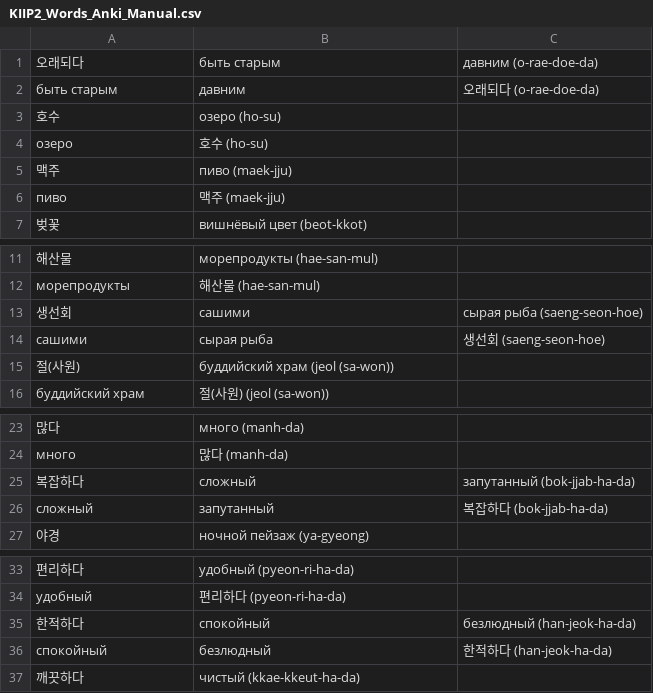
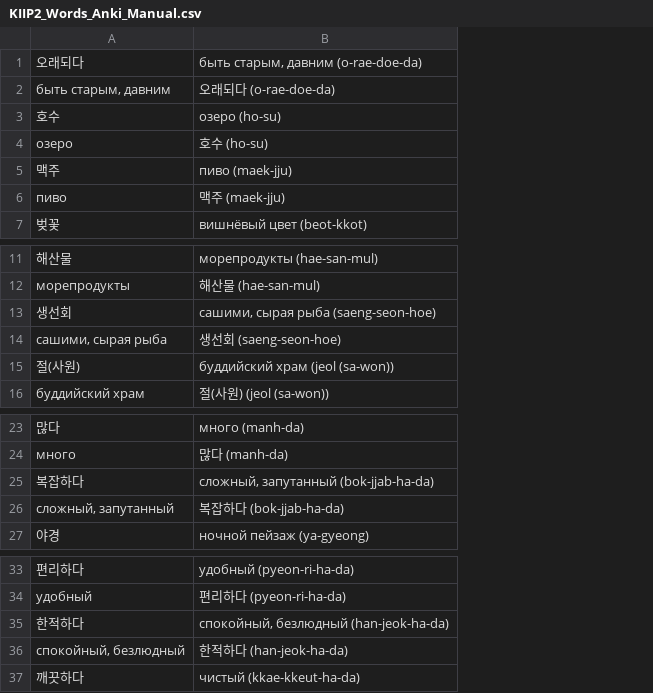
Before and after one commit to izual0110/korean, a CSV file: output/KIIP2_Words_Anki_Manual.csv, drawn as a sheet; only a part is shown, gaps mark what is left out; removed rows and columns are numbered as before the commit, all else as after; the diff names each change by its address in the sheet, - before the commit and + after, or states it on an @@ line.

```diff
--- a/output/KIIP2_Words_Anki_Manual.csv
+++ b/output/KIIP2_Words_Anki_Manual.csv
-column C, row 1: давним (o-rae-doe-da); row 13: сырая рыба (saeng-seon-hoe); row 25: запутанный (bok-jjab-ha-da); row 35: безлюдный (han-jeok-ha-da)
-B1: быть старым
+B1: быть старым, давним (o-rae-doe-da)
-row 2: быть старым | давним | 오래되다 (o-rae-doe-da)
+row 2: быть старым, давним | 오래되다 (o-rae-doe-da)
-B13: сашими
+B13: сашими, сырая рыба (saeng-seon-hoe)
-row 14: сашими | сырая рыба | 생선회 (saeng-seon-hoe)
+row 14: сашими, сырая рыба | 생선회 (saeng-seon-hoe)
-B25: сложный
+B25: сложный, запутанный (bok-jjab-ha-da)
-row 26: сложный | запутанный | 복잡하다 (bok-jjab-ha-da)
+row 26: сложный, запутанный | 복잡하다 (bok-jjab-ha-da)
-B35: спокойный
+B35: спокойный, безлюдный (han-jeok-ha-da)
-row 36: спокойный | безлюдный | 한적하다 (han-jeok-ha-da)
+row 36: спокойный, безлюдный | 한적하다 (han-jeok-ha-da)
```
Also changed, not shown: 1 other file.
